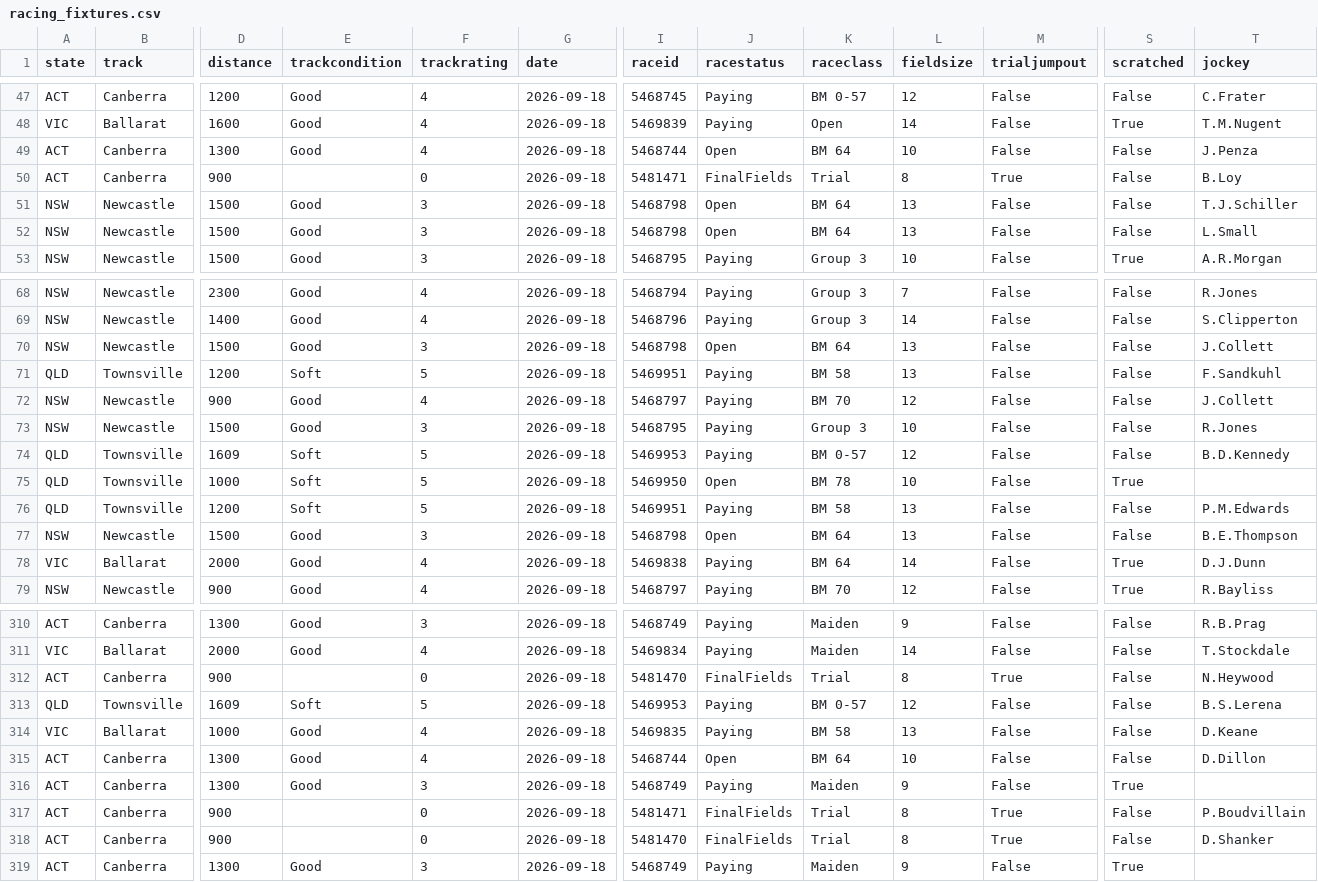
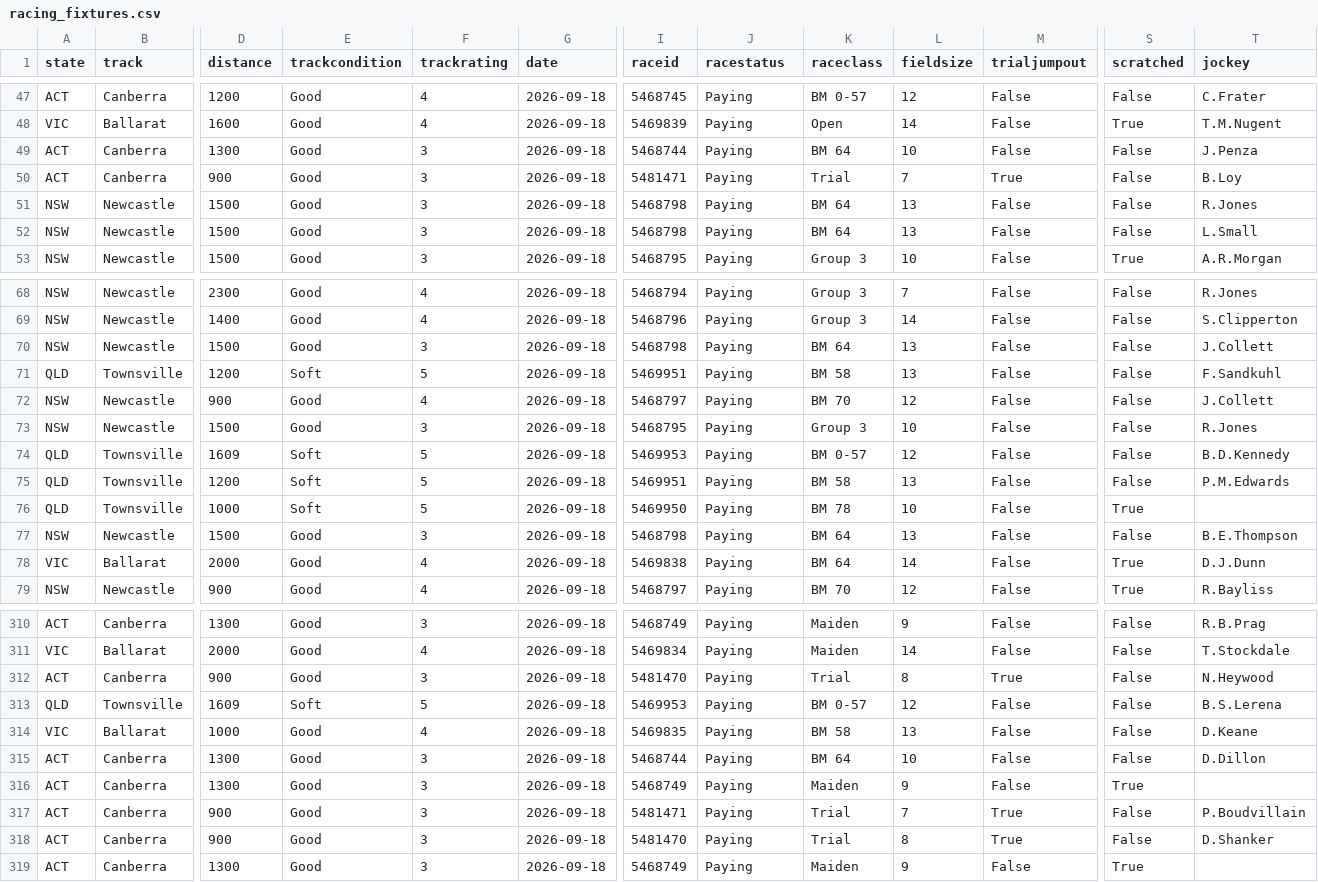
Before and after one commit to danielcappello/trackVision, a CSV file: racing_fixtures.csv, drawn as a sheet; only a part is shown, gaps mark what is left out; removed rows and columns are numbered as before the commit, all else as after; rows hold the shown columns only; the diff covers the shown part only; the diff names each change by its address in the sheet, - before the commit and + after, or states it on an @@ line.

Commit message:
Update racing files

```diff
--- a/racing_fixtures.csv
+++ b/racing_fixtures.csv
-F49 (trackrating): 4
+F49 (trackrating): 3
-J49 (racestatus): Open
+J49 (racestatus): Paying
-E50 (trackcondition): (empty)
+E50 (trackcondition): Good
-F50 (trackrating): 0
+F50 (trackrating): 3
-J50 (racestatus): FinalFields
+J50 (racestatus): Paying
-L50 (fieldsize): 8
+L50 (fieldsize): 7
-J51:J52 (racestatus): Open
+J51:J52 (racestatus): Paying
-T51 (jockey): T.J.Schiller
+T51 (jockey): R.Jones
-J70 (racestatus): Open
+J70 (racestatus): Paying
-row 75: QLD | Townsville | 1000 | Soft | 5 | 2026-09-18 | 5469950 | Open | BM 78 | 10 | False | True
+row 76: QLD | Townsville | 1000 | Soft | 5 | 2026-09-18 | 5469950 | Paying | BM 78 | 10 | False | True
-J77 (racestatus): Open
+J77 (racestatus): Paying
-E312 (trackcondition): (empty)
+E312 (trackcondition): Good
-F312 (trackrating): 0
+F312 (trackrating): 3
-J312 (racestatus): FinalFields
+J312 (racestatus): Paying
-F315 (trackrating): 4
+F315 (trackrating): 3
-J315 (racestatus): Open
+J315 (racestatus): Paying
-E317:E318 (trackcondition): (empty)
+E317:E318 (trackcondition): Good
-F317:F318 (trackrating): 0
+F317:F318 (trackrating): 3
-J317:J318 (racestatus): FinalFields
+J317:J318 (racestatus): Paying
-L317 (fieldsize): 8
+L317 (fieldsize): 7
```
Also changed, not shown: 3 moved rows and 97 edited cells elsewhere in this file, race_ratings.csv.
